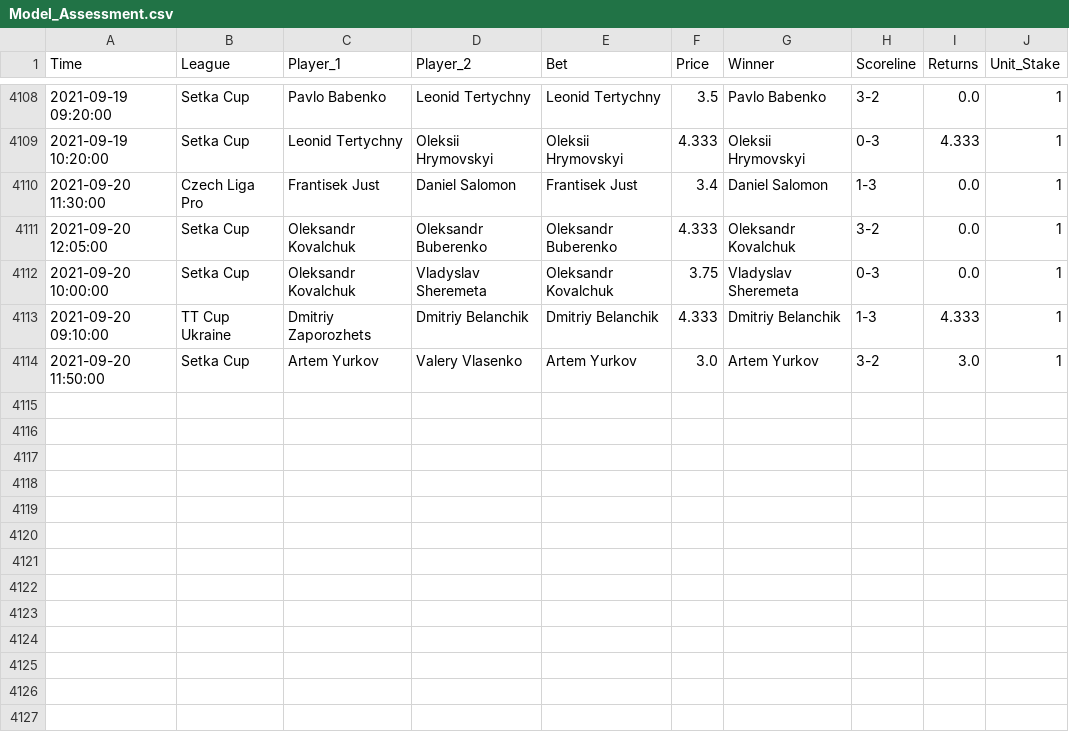
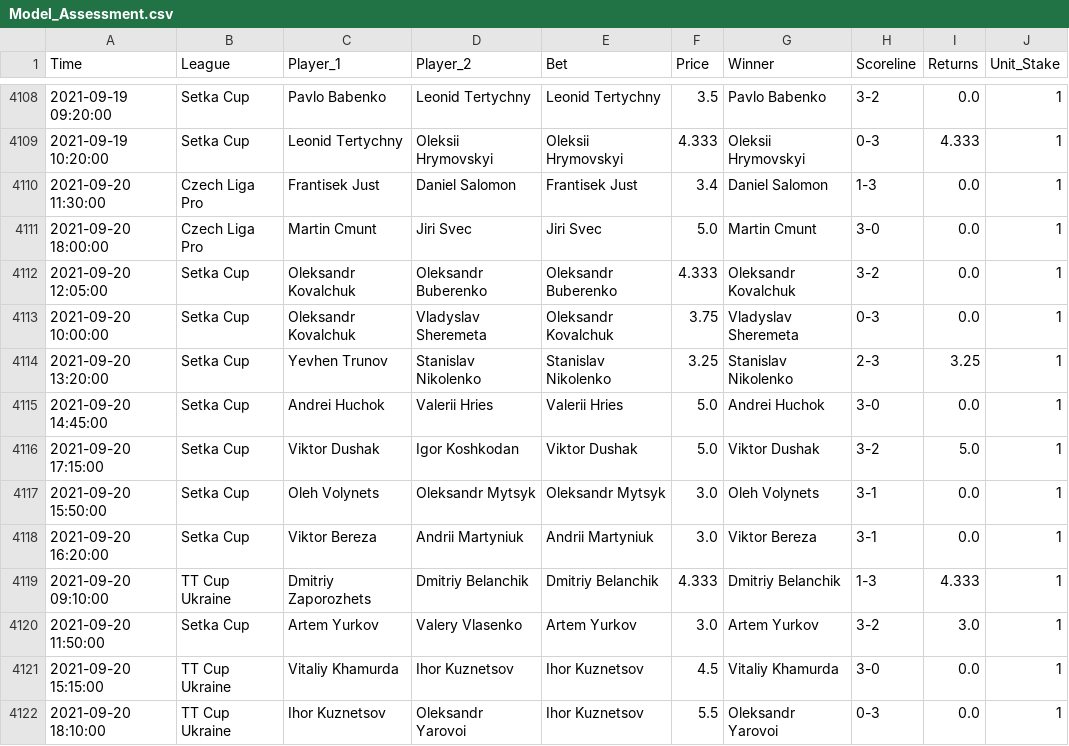
Before and after one commit to tomfothergill/tabletennis, a CSV file: Model_Assessment.csv, drawn as a sheet; only a part is shown, gaps mark what is left out.

Commit message:
committing files

```diff
--- a/Model_Assessment.csv
+++ b/Model_Assessment.csv
@@ -4110,5 +4110,13 @@ Time,League,Player_1,Player_2,Bet,Price,Winner,Scoreline,Returns,Unit_Stake
 2021-09-20 11:30:00,Czech Liga Pro,Frantisek Just,Daniel Salomon,Frantisek Just,3.4,Daniel Salomon,1-3,0.0,1
+2021-09-20 18:00:00,Czech Liga Pro,Martin Cmunt,Jiri Svec,Jiri Svec,5.0,Martin Cmunt,3-0,0.0,1
 2021-09-20 12:05:00,Setka Cup,Oleksandr Kovalchuk,Oleksandr Buberenko,Oleksandr Buberenko,4.333,Oleksandr Kovalchuk,3-2,0.0,1
 2021-09-20 10:00:00,Setka Cup,Oleksandr Kovalchuk,Vladyslav Sheremeta,Oleksandr Kovalchuk,3.75,Vladyslav Sheremeta,0-3,0.0,1
+2021-09-20 13:20:00,Setka Cup,Yevhen Trunov,Stanislav Nikolenko,Stanislav Nikolenko,3.25,Stanislav Nikolenko,2-3,3.25,1
+2021-09-20 14:45:00,Setka Cup,Andrei Huchok,Valerii Hries,Valerii Hries,5.0,Andrei Huchok,3-0,0.0,1
+2021-09-20 17:15:00,Setka Cup,Viktor Dushak,Igor Koshkodan,Viktor Dushak,5.0,Viktor Dushak,3-2,5.0,1
+2021-09-20 15:50:00,Setka Cup,Oleh Volynets,Oleksandr Mytsyk,Oleksandr Mytsyk,3.0,Oleh Volynets,3-1,0.0,1
+2021-09-20 16:20:00,Setka Cup,Viktor Bereza,Andrii Martyniuk,Andrii Martyniuk,3.0,Viktor Bereza,3-1,0.0,1
 2021-09-20 09:10:00,TT Cup Ukraine,Dmitriy Zaporozhets,Dmitriy Belanchik,Dmitriy Belanchik,4.333,Dmitriy Belanchik,1-3,4.333,1
 2021-09-20 11:50:00,Setka Cup,Artem Yurkov,Valery Vlasenko,Artem Yurkov,3.0,Artem Yurkov,3-2,3.0,1
+2021-09-20 15:15:00,TT Cup Ukraine,Vitaliy Khamurda,Ihor Kuznetsov,Ihor Kuznetsov,4.5,Vitaliy Khamurda,3-0,0.0,1
+2021-09-20 18:10:00,TT Cup Ukraine,Ihor Kuznetsov,Oleksandr Yarovoi,Ihor Kuznetsov,5.5,Oleksandr Yarovoi,0-3,0.0,1
```
